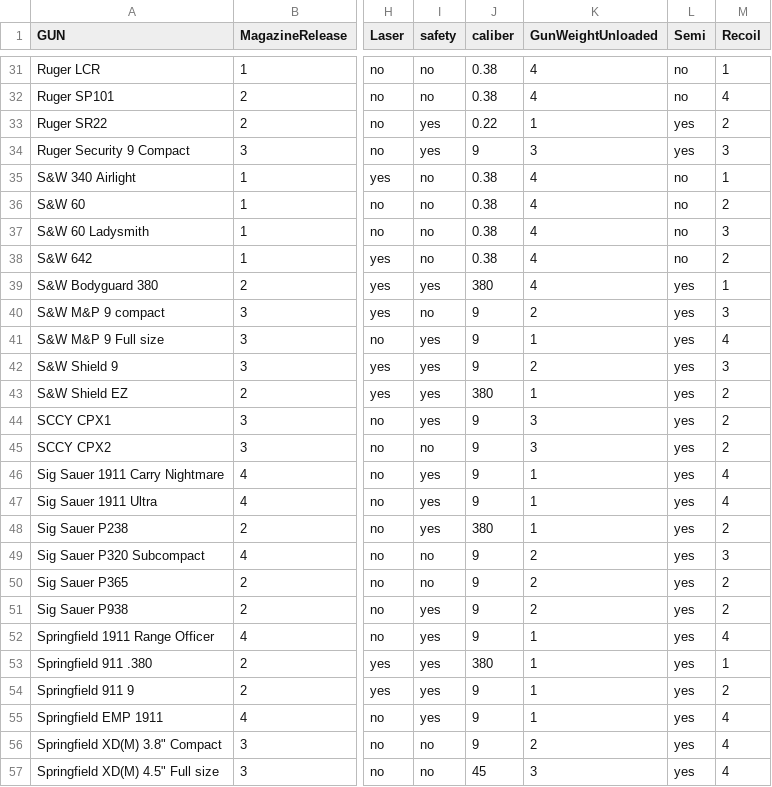
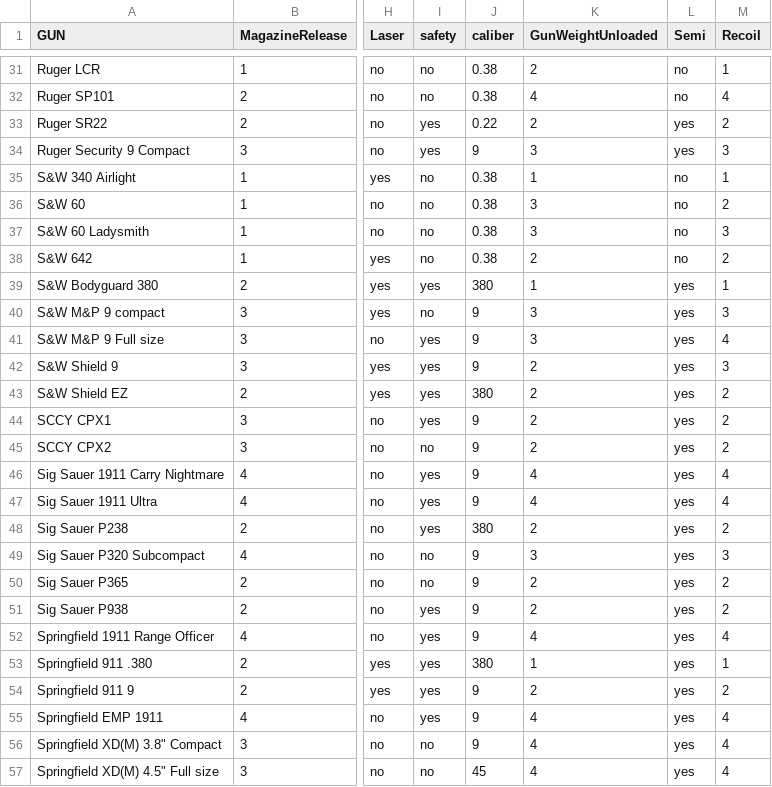
Before and after one commit to JamesDeVore/TWAW-finder, a CSV file: src/assets/GunData.csv, drawn as a sheet; only a part is shown, gaps mark what is left out; the diff covers the shown part only; the diff names each change by its address in the sheet, - before the commit and + after, or states it on an @@ line.

```diff
--- a/src/assets/GunData.csv
+++ b/src/assets/GunData.csv
-K31 (GunWeightUnloaded): 4
+K31 (GunWeightUnloaded): 2
-K33 (GunWeightUnloaded): 1
+K33 (GunWeightUnloaded): 2
-K35 (GunWeightUnloaded): 4
+K35 (GunWeightUnloaded): 1
-K36:K37 (GunWeightUnloaded): 4
+K36:K37 (GunWeightUnloaded): 3
-K38 (GunWeightUnloaded): 4
+K38 (GunWeightUnloaded): 2
-K39 (GunWeightUnloaded): 4
+K39 (GunWeightUnloaded): 1
-K40 (GunWeightUnloaded): 2
+K40 (GunWeightUnloaded): 3
-K41 (GunWeightUnloaded): 1
+K41 (GunWeightUnloaded): 3
-K43 (GunWeightUnloaded): 1
+K43 (GunWeightUnloaded): 2
-K44:K45 (GunWeightUnloaded): 3
+K44:K45 (GunWeightUnloaded): 2
-K46:K47 (GunWeightUnloaded): 1
+K46:K47 (GunWeightUnloaded): 4
-K48 (GunWeightUnloaded): 1
+K48 (GunWeightUnloaded): 2
-K49 (GunWeightUnloaded): 2
+K49 (GunWeightUnloaded): 3
-K52 (GunWeightUnloaded): 1
+K52 (GunWeightUnloaded): 4
-K54 (GunWeightUnloaded): 1
+K54 (GunWeightUnloaded): 2
-K55 (GunWeightUnloaded): 1
+K55 (GunWeightUnloaded): 4
-K56 (GunWeightUnloaded): 2
+K56 (GunWeightUnloaded): 4
-K57 (GunWeightUnloaded): 3
+K57 (GunWeightUnloaded): 4
```
Also changed, not shown: 4 added rows and 31 edited cells elsewhere in this file, 8 other files.
